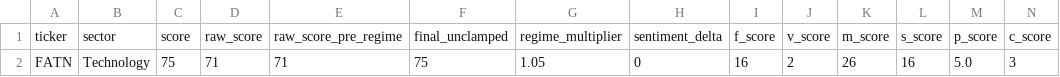
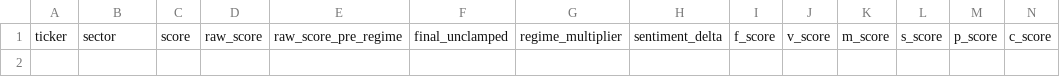
Before and after one commit to ChickenTenders2/argus, a CSV file: data/argus_results.csv, drawn as a sheet; only a part is shown; rows hold the shown columns only; the diff names each change by its address in the sheet, - before the commit and + after, or states it on an @@ line.

```diff
--- a/data/argus_results.csv
+++ b/data/argus_results.csv
-row 2: FATN | Technology | 75 | 71 | 71 | 75 | 1.05 | 0 | 16 | 2 | 26 | 16 | 5.0 | 3
```
Also changed, not shown: 2 other files.
